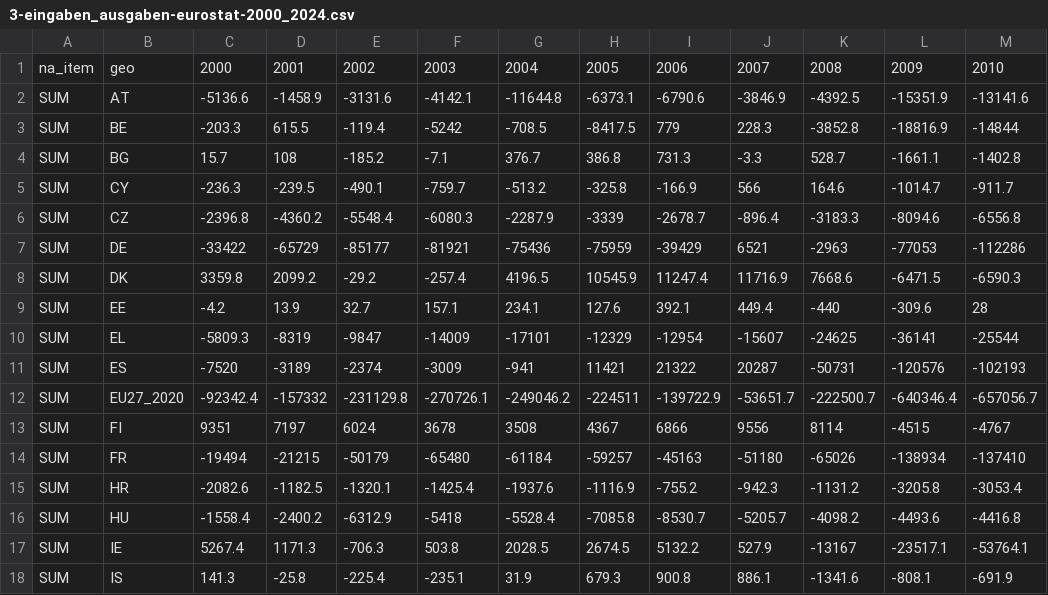
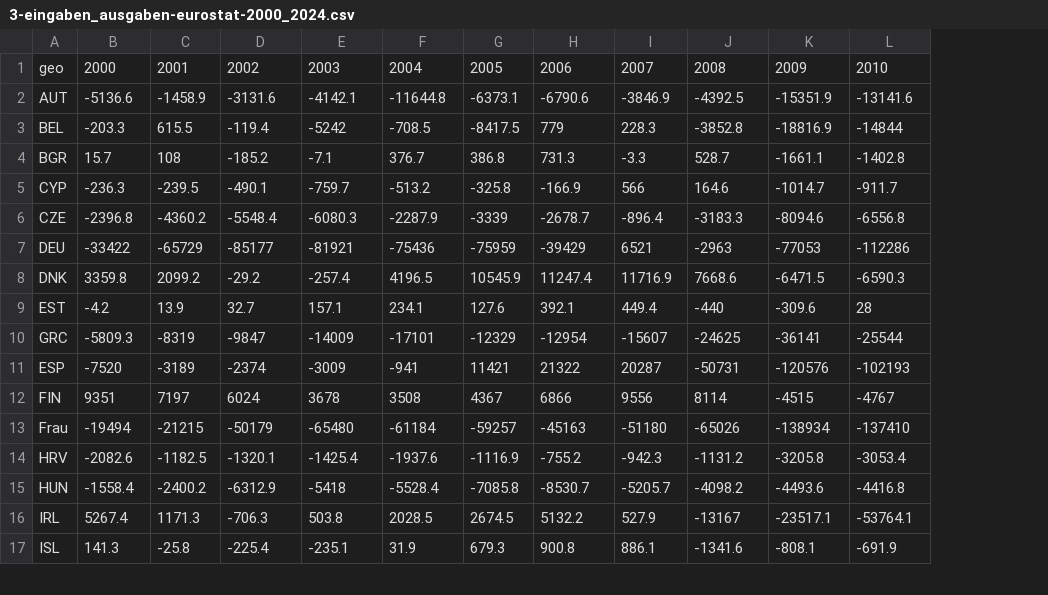
Before and after one commit to fischer-lukas/bina24_cifci_fischer, a CSV file: 1-Eingaben_Ausgaben/EU/3-eingaben_ausgaben-eurostat-2000_2024.csv, drawn as a sheet; only a part is shown; removed rows and columns are numbered as before the commit, all else as after; rows hold the shown columns only; the diff names each change by its address in the sheet, - before the commit and + after, or states it on an @@ line.

Commit message:
Add files via upload

```diff
--- a/1-Eingaben_Ausgaben/EU/3-eingaben_ausgaben-eurostat-2000_2024.csv
+++ b/1-Eingaben_Ausgaben/EU/3-eingaben_ausgaben-eurostat-2000_2024.csv
-column A, rows 1-11: na_item | SUM | SUM | SUM | SUM | SUM | SUM | SUM | SUM | SUM | SUM; rows 13-18: all SUM
-column B, rows 1-11: geo | AT | BE | BG | CY | CZ | DE | DK | EE | EL | ES; rows 13-18: FI | FR | HR | HU | IE | IS
+column A, rows 1-17: geo | AUT | BEL | BGR | CYP | CZE | DEU | DNK | EST | GRC | ESP | FIN | Frau | HRV | HUN | IRL | ISL
-row 12: SUM | EU27_2020 | -92342.4 | -157332 | -231129.8 | -270726.1 | -249046.2 | -224511 | -139722.9 | -53651.7 | -222500.7 | -640346.4 | -657056.7
```
